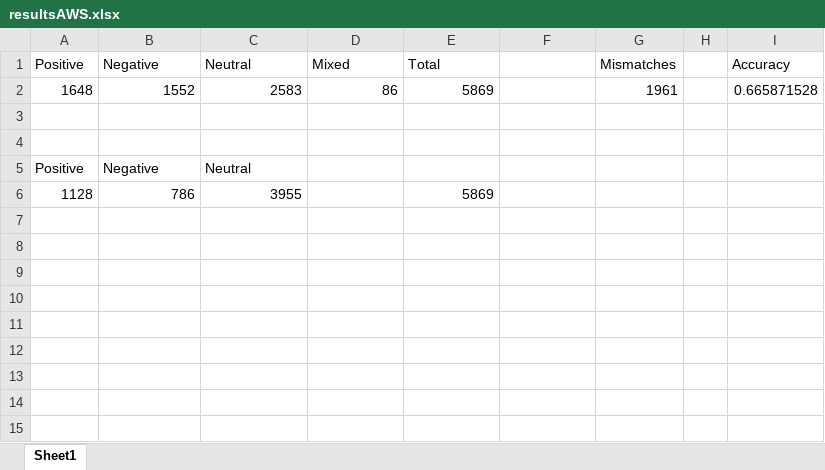
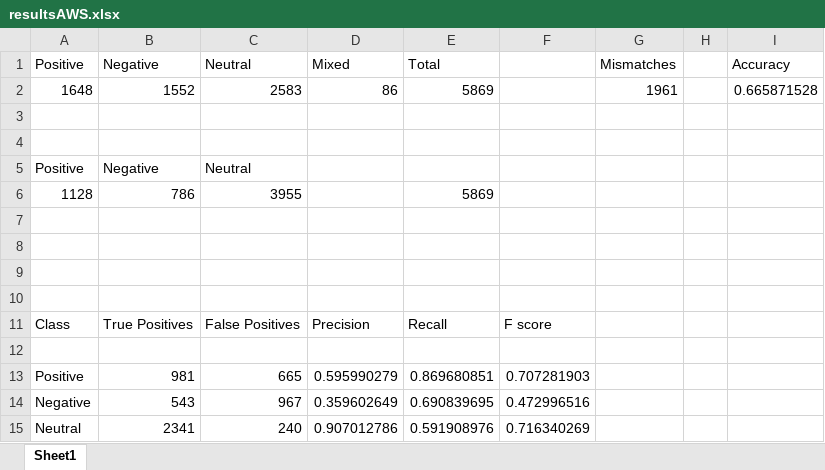
Before and after one commit to SentimentAnalysisInSE/issuecomments_analysis, an Excel workbook: comment_Analysis/resultsAWS.xlsx, sheet Sheet1, drawn as a sheet; values as stored, in another font and other column widths than the file's, no borders; charts and pictures not drawn; the diff names each change by its address in the sheet, - before the commit and + after, or states it on an @@ line.

Commit message:
precision and recall

```diff
--- a/comment_Analysis/resultsAWS.xlsx (sheet Sheet1)
+++ b/comment_Analysis/resultsAWS.xlsx (sheet Sheet1)
+row 7: (empty)
+row 8: (empty)
+row 9: (empty)
+row 10: (empty)
+row 11: Class | True Positives | False Positives | Precision | Recall | F score
+row 12: (empty)
+row 13: Positive | 981 | 665 | 0.595990279 | 0.869680851 | 0.707281903
+row 14: Negative | 543 | 967 | 0.359602649 | 0.690839695 | 0.472996516
+row 15: Neutral | 2341 | 240 | 0.907012786 | 0.591908976 | 0.716340269
```
Also changed, not shown: charts or pictures, 1 other file.
